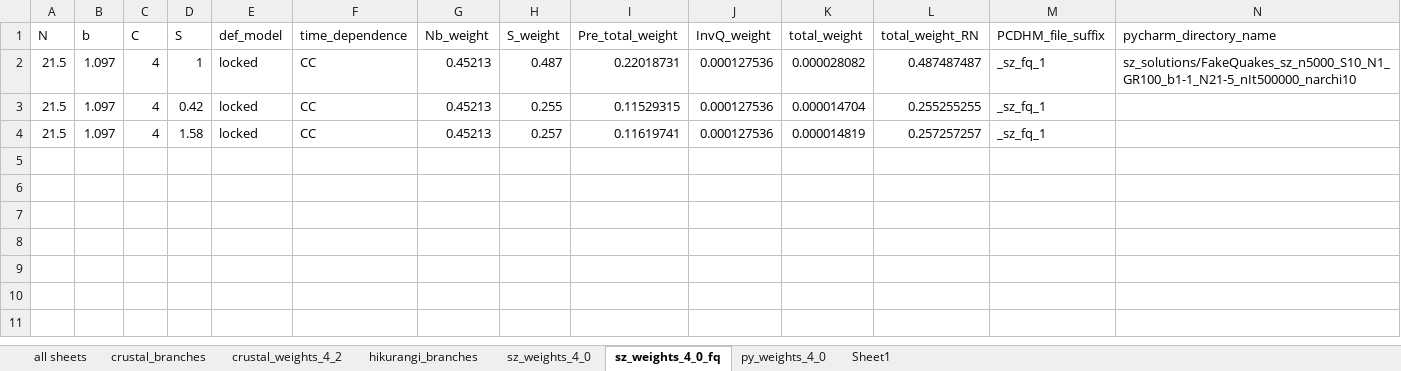
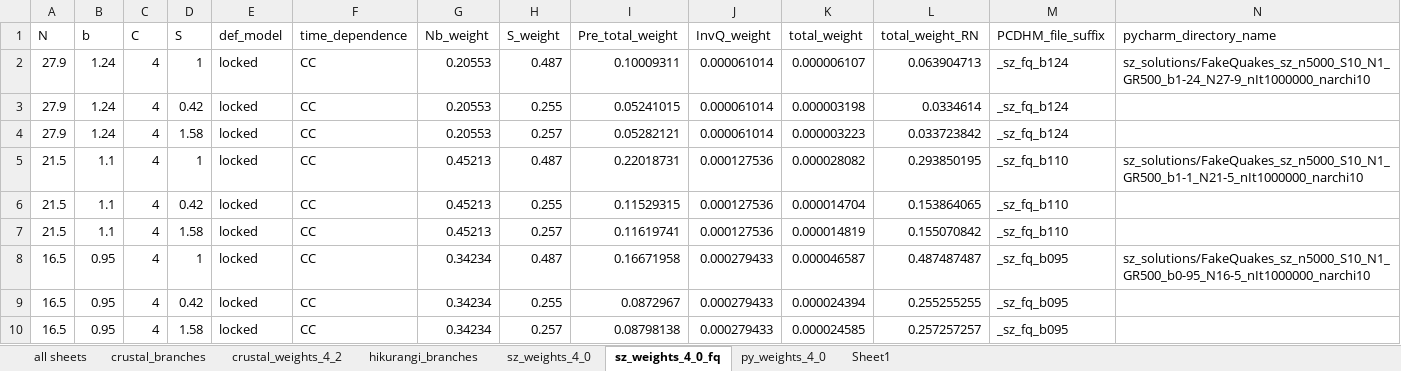
Before and after one commit to uc-eqgeo/occ-coseismic, an Excel workbook: data/branch_weight_data.xlsx, sheet sz_weights_4_0_fq, drawn as a sheet; only a part is shown; values as stored, in another font and other column widths than the file's, no borders; addresses are those after the commit; rows hold the shown columns only; the diff names each change by its address in the sheet, - before the commit and + after, or states it on an @@ line.

Commit message:
Add all fakequake branches

```diff
--- a/data/branch_weight_data.xlsx (sheet sz_weights_4_0_fq)
+++ b/data/branch_weight_data.xlsx (sheet sz_weights_4_0_fq)
+row 2: 27.9 | 1.24 | 4 | 1 | locked | CC | 0.20553 | 0.487 | 0.10009311 | 0.000061014 | 0.000006107 | 0.063904713 | _sz_fq_b124 | sz_solutions/FakeQuakes_sz_n5000_S10_N1_GR500_b1-24_N27-9_nIt1000000_narchi10
+row 3: 27.9 | 1.24 | 4 | 0.42 | locked | CC | 0.20553 | 0.255 | 0.05241015 | 0.000061014 | 0.000003198 | 0.0334614 | _sz_fq_b124
+row 4: 27.9 | 1.24 | 4 | 1.58 | locked | CC | 0.20553 | 0.257 | 0.05282121 | 0.000061014 | 0.000003223 | 0.033723842 | _sz_fq_b124
-B5:B7 (b): 1.097
+B5:B7 (b): 1.1
-L5 (total_weight_RN): 0.487487487
+L5 (total_weight_RN): 0.293850195
-M5:M7 (PCDHM_file_suffix): _sz_fq_1
+M5:M7 (PCDHM_file_suffix): _sz_fq_b110
-N5 (pycharm_directory_name): sz_solutions/FakeQuakes_sz_n5000_S10_N1_GR100_b1-1_N21-5_nIt500000_narchi10
+N5 (pycharm_directory_name): sz_solutions/FakeQuakes_sz_n5000_S10_N1_GR500_b1-1_N21-5_nIt1000000_narchi10
-L6 (total_weight_RN): 0.255255255
+L6 (total_weight_RN): 0.153864065
-L7 (total_weight_RN): 0.257257257
+L7 (total_weight_RN): 0.155070842
+row 8: 16.5 | 0.95 | 4 | 1 | locked | CC | 0.34234 | 0.487 | 0.16671958 | 0.000279433 | 0.000046587 | 0.487487487 | _sz_fq_b095 | sz_solutions/FakeQuakes_sz_n5000_S10_N1_GR500_b0-95_N16-5_nIt1000000_narchi10
+row 9: 16.5 | 0.95 | 4 | 0.42 | locked | CC | 0.34234 | 0.255 | 0.0872967 | 0.000279433 | 0.000024394 | 0.255255255 | _sz_fq_b095
+row 10: 16.5 | 0.95 | 4 | 1.58 | locked | CC | 0.34234 | 0.257 | 0.08798138 | 0.000279433 | 0.000024585 | 0.257257257 | _sz_fq_b095
```
Also changed, not shown: formulas that keep their value, 1 other file.
